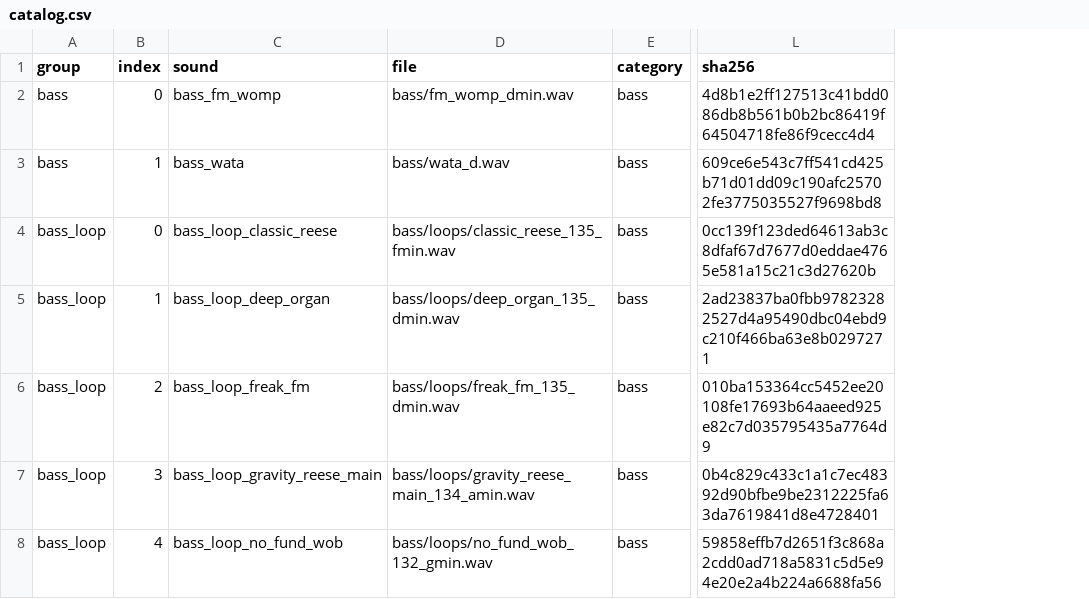
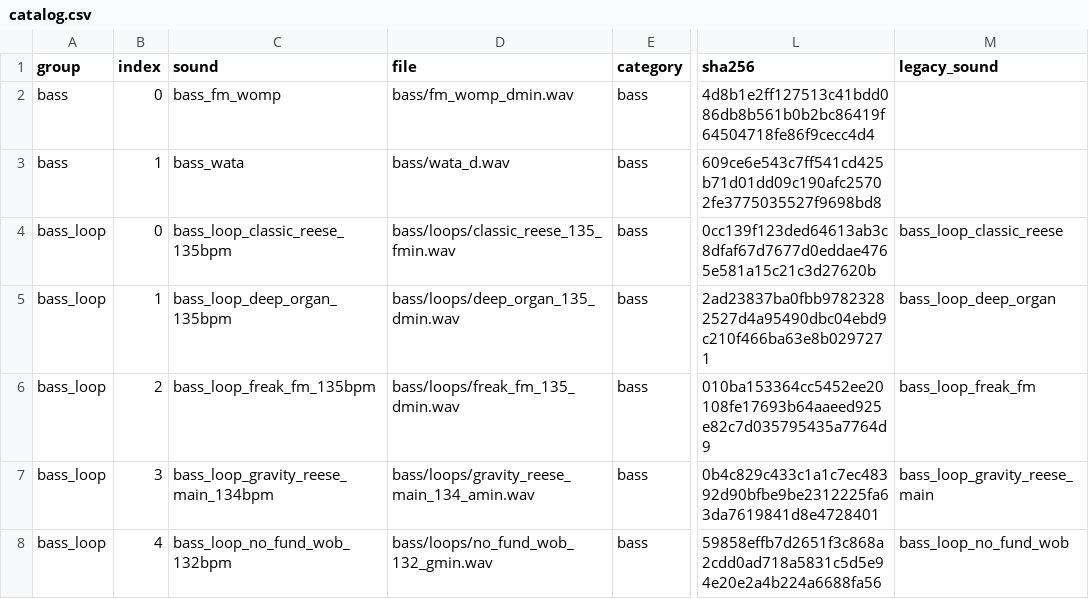
Before and after one commit to itsaandy/strudel-samples, a CSV file: ukg/catalog.csv, drawn as a sheet; only a part is shown, gaps mark what is left out; the diff covers the shown part only; the diff names each change by its address in the sheet, - before the commit and + after, or states it on an @@ line.

Commit message:
Restore source BPM in playable loop names for hyperpop and ukg

```diff
--- a/ukg/catalog.csv
+++ b/ukg/catalog.csv
+column M (legacy_sound), rows 4-8: bass_loop_classic_reese | bass_loop_deep_organ | bass_loop_freak_fm | bass_loop_gravity_reese_main | bass_loop_no_fund_wob
-C4 (sound): bass_loop_classic_reese
+C4 (sound): bass_loop_classic_reese_135bpm
-C5 (sound): bass_loop_deep_organ
+C5 (sound): bass_loop_deep_organ_135bpm
-C6 (sound): bass_loop_freak_fm
+C6 (sound): bass_loop_freak_fm_135bpm
-C7 (sound): bass_loop_gravity_reese_main
+C7 (sound): bass_loop_gravity_reese_main_134bpm
-C8 (sound): bass_loop_no_fund_wob
+C8 (sound): bass_loop_no_fund_wob_132bpm
```
Also changed, not shown: 76 edited cells elsewhere in this file, hyperpop/catalog.csv, 6 other files.
